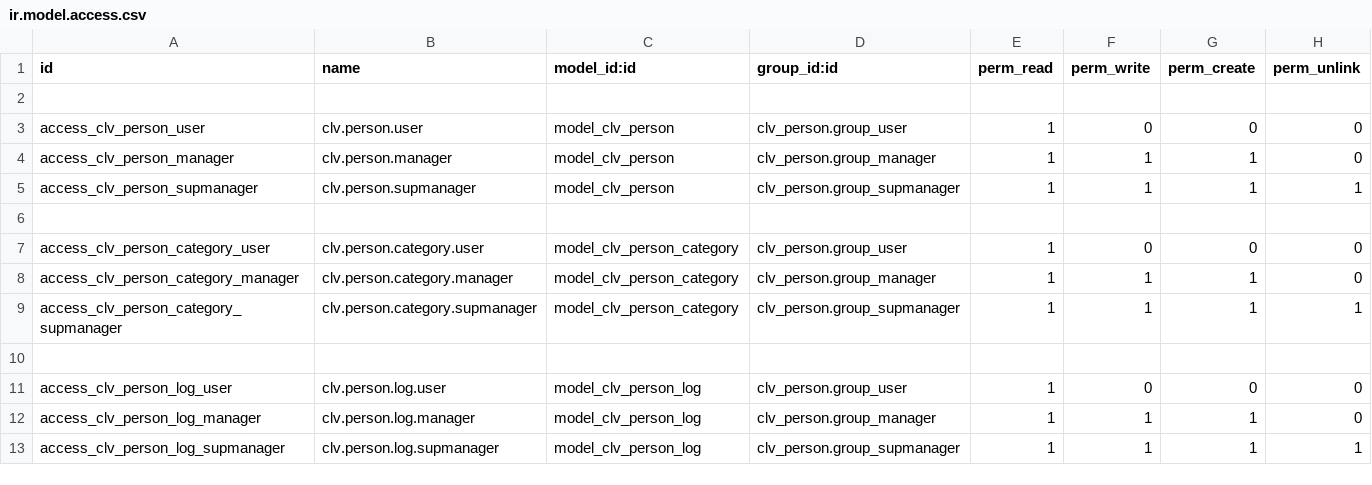
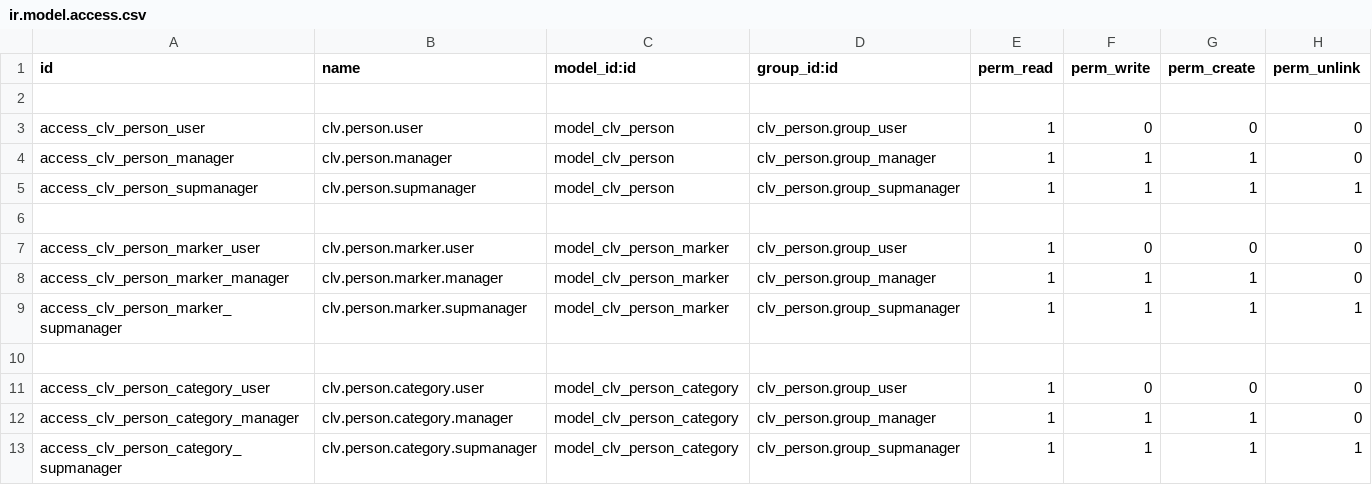
Before and after one commit to CLVsol/clvsol_odoo_addons, a CSV file: clv_person/security/ir.model.access.csv, drawn as a sheet; only a part is shown; the shorter side is filled out with more unchanged rows; the diff names each change by its address in the sheet, - before the commit and + after, or states it on an @@ line.

Commit message:
[IMP] clv_person (ADD person_marker)

```diff
--- a/clv_person/security/ir.model.access.csv
+++ b/clv_person/security/ir.model.access.csv
+row 7: access_clv_person_marker_user | clv.person.marker.user | model_clv_person_marker | clv_person.group_user | 1 | 0 | 0 | 0
+row 8: access_clv_person_marker_manager | clv.person.marker.manager | model_clv_person_marker | clv_person.group_manager | 1 | 1 | 1 | 0
+row 9: access_clv_person_marker_supmanager | clv.person.marker.supmanager | model_clv_person_marker | clv_person.group_supmanager | 1 | 1 | 1 | 1
+row 10: (empty)
```
Also changed, not shown: 4 other files.
